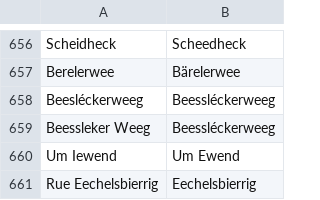
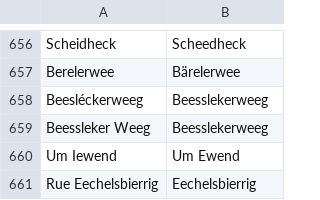
Before and after one commit to osmlu/csventrifuge, a CSV file: rules/luxembourg_addresses/rue.csv, drawn as a sheet; only a part is shown, gaps mark what is left out.

Commit message:
Street names like on the ground

```diff
--- a/rules/luxembourg_addresses/rue.csv
+++ b/rules/luxembourg_addresses/rue.csv
@@ -657,4 +657,4 @@ Scheidheck	Scheedheck
 Berelerwee	Bärelerwee
-Beesléckerweeg	Beessléckerweeg
-Beessleker Weeg	Beessléckerweeg
+Beesléckerweeg	Beesslekerweeg
+Beessleker Weeg	Beesslekerweeg
 Um Iewend	Um Ewend
```
